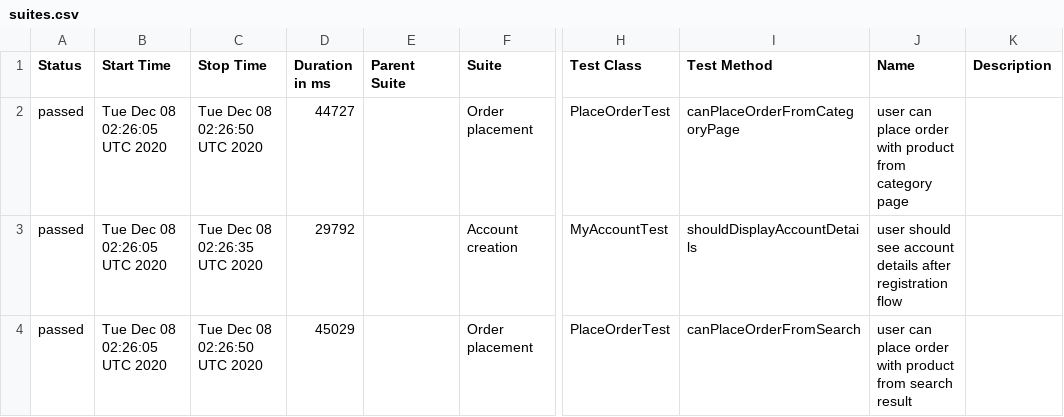
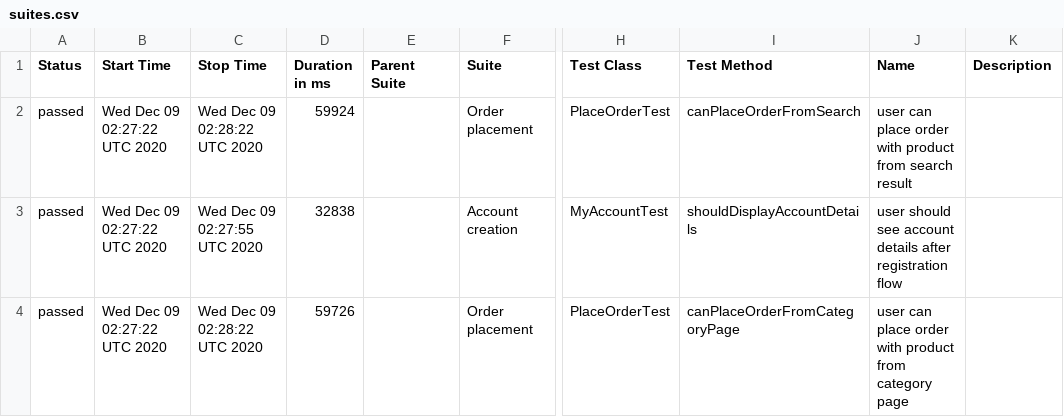
Before and after one commit to isandratskiy/automationpractice-github-actions-demo, a CSV file: data/suites.csv, drawn as a sheet; only a part is shown, gaps mark what is left out; the diff names each change by its address in the sheet, - before the commit and + after, or states it on an @@ line.

```diff
--- a/data/suites.csv
+++ b/data/suites.csv
-B2:B4 (Start Time): Tue Dec 08 02:26:05 UTC 2020
+B2:B4 (Start Time): Wed Dec 09 02:27:22 UTC 2020
-C2 (Stop Time): Tue Dec 08 02:26:50 UTC 2020
+C2 (Stop Time): Wed Dec 09 02:28:22 UTC 2020
-D2 (Duration in ms): 44727
+D2 (Duration in ms): 59924
-I2 (Test Method): canPlaceOrderFromCategoryPage
+I2 (Test Method): canPlaceOrderFromSearch
-J2 (Name): …product from category page
+J2 (Name): …product from search result
-C3 (Stop Time): Tue Dec 08 02:26:35 UTC 2020
+C3 (Stop Time): Wed Dec 09 02:27:55 UTC 2020
-D3 (Duration in ms): 29792
+D3 (Duration in ms): 32838
-C4 (Stop Time): Tue Dec 08 02:26:50 UTC 2020
+C4 (Stop Time): Wed Dec 09 02:28:22 UTC 2020
-D4 (Duration in ms): 45029
+D4 (Duration in ms): 59726
-I4 (Test Method): canPlaceOrderFromSearch
+I4 (Test Method): canPlaceOrderFromCategoryPage
-J4 (Name): …product from search result
+J4 (Name): …product from category page
```
Also changed, not shown: 16 other files.
